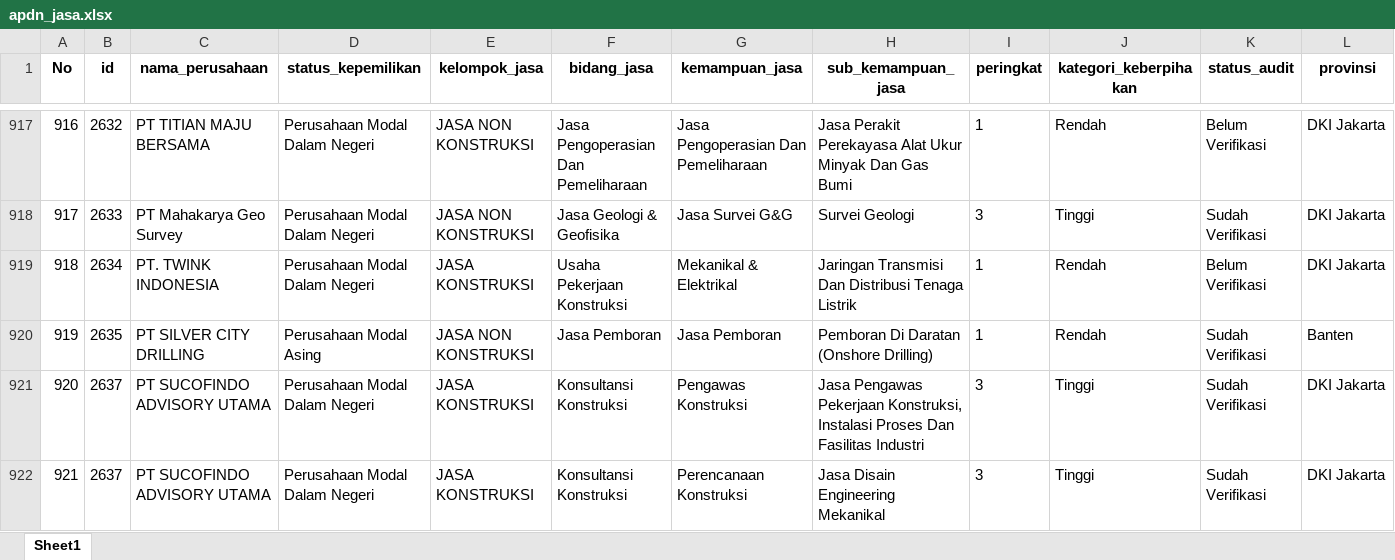
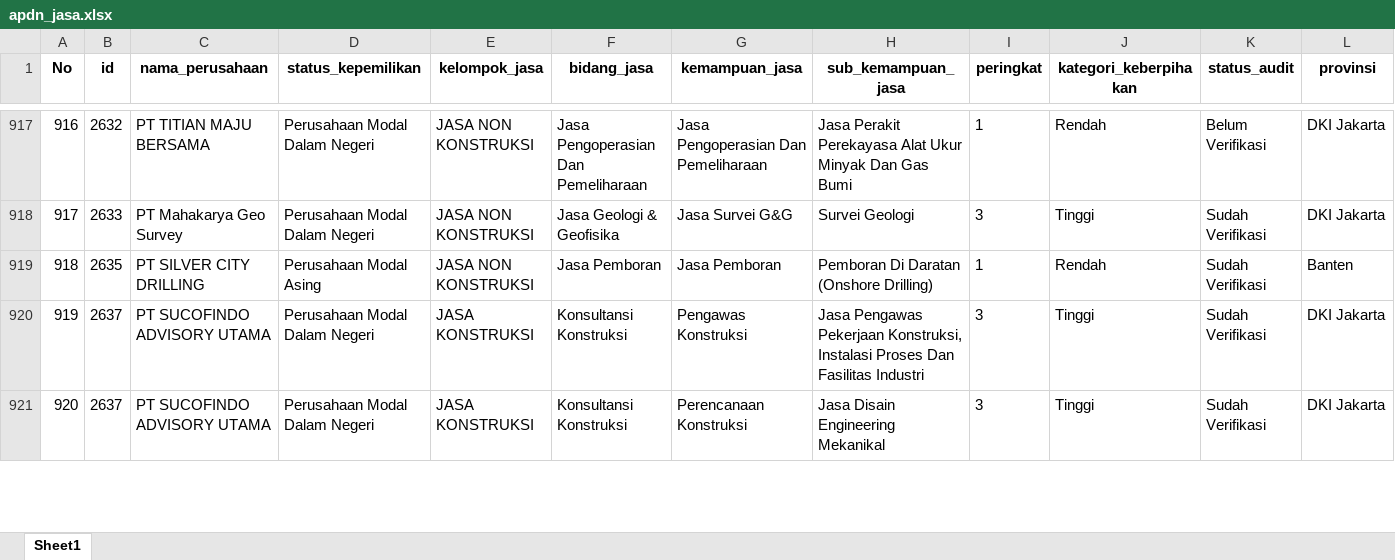
Before and after one commit to Kevinurfamily/mdco, an Excel workbook: result_copilot_kb/apdn_jasa.xlsx, sheet Sheet1, drawn as a sheet; only a part is shown, gaps mark what is left out; values as stored, in another font and other column widths than the file's, no borders; removed rows and columns are numbered as before the commit, all else as after; rows hold the shown columns only; the diff covers the shown part only; the diff names each change by its address in the sheet, - before the commit and + after, or states it on an @@ line.

```diff
--- a/result_copilot_kb/apdn_jasa.xlsx (sheet Sheet1)
+++ b/result_copilot_kb/apdn_jasa.xlsx (sheet Sheet1)
-row 919: 918 | 2634 | PT. TWINK INDONESIA | Perusahaan Modal Dalam Negeri | JASA KONSTRUKSI | Usaha Pekerjaan Konstruksi | Mekanikal & Elektrikal | Jaringan Transmisi Dan Distribusi Tenaga Listrik | 1 | Rendah | Belum Verifikasi | DKI Jakarta
@@ column A (No) renumbered between rows 919 and 1820 @@
```
Also changed, not shown: 4 added rows elsewhere in this sheet, result_copilot_kb/apdn_barang.xlsx, 3 other files.
